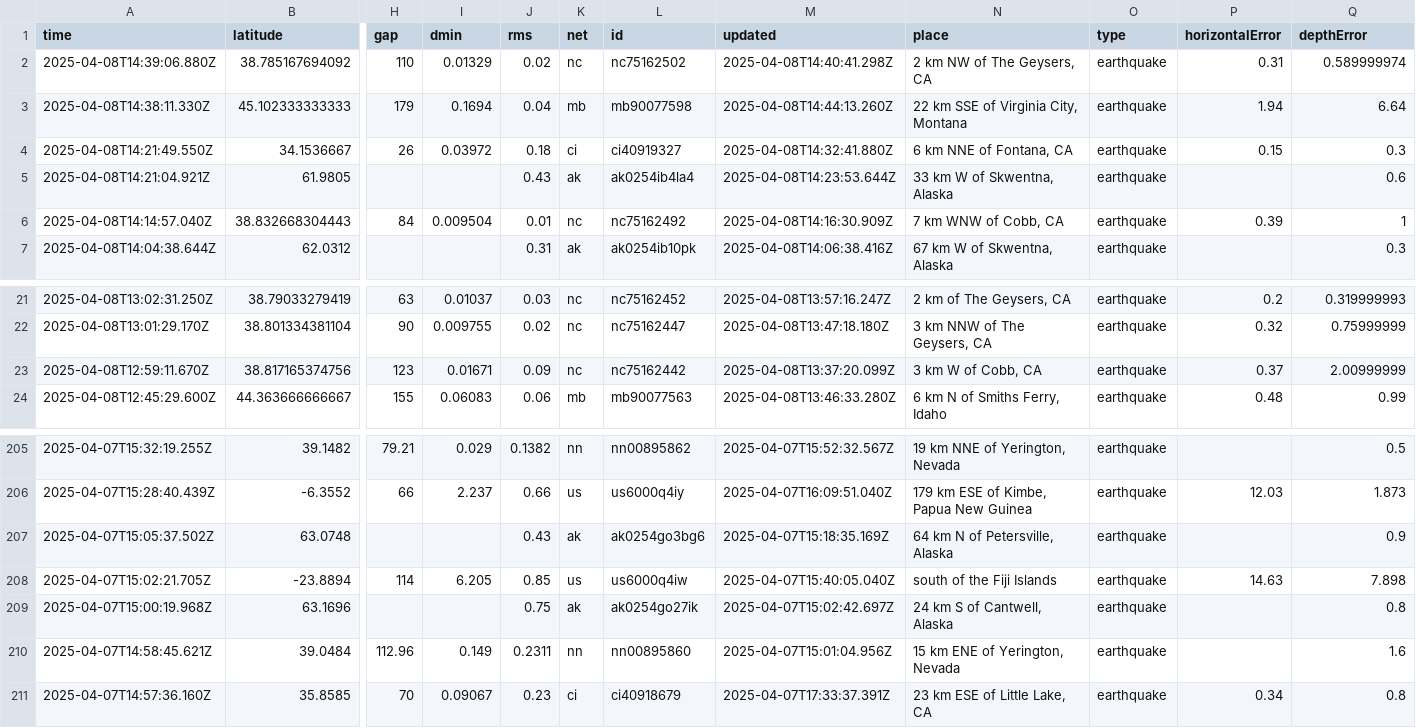
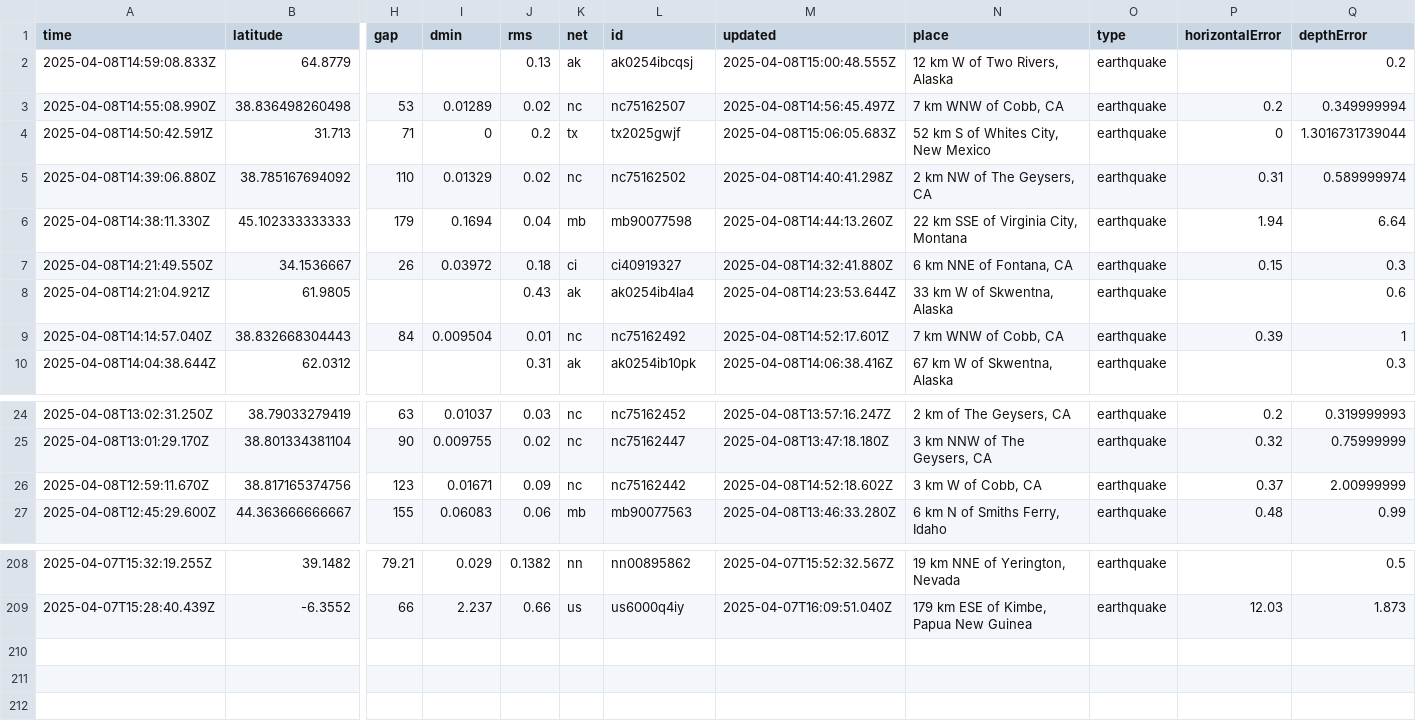
Before and after one commit to xaqanik/actions_test, a CSV file: usgs_current.csv, drawn as a sheet; only a part is shown, gaps mark what is left out; removed rows and columns are numbered as before the commit, all else as after; rows hold the shown columns only; the diff names each change by its address in the sheet, - before the commit and + after, or states it on an @@ line.

```diff
--- a/usgs_current.csv
+++ b/usgs_current.csv
+row 2: 2025-04-08T14:59:08.833Z | 64.8779 |  |  | 0.13 | ak | ak0254ibcqsj | 2025-04-08T15:00:48.555Z | 12 km W of Two Rivers, Alaska | earthquake |  | 0.2
+row 3: 2025-04-08T14:55:08.990Z | 38.836498260498 | 53 | 0.01289 | 0.02 | nc | nc75162507 | 2025-04-08T14:56:45.497Z | 7 km WNW of Cobb, CA | earthquake | 0.2 | 0.349999994
+row 4: 2025-04-08T14:50:42.591Z | 31.713 | 71 | 0 | 0.2 | tx | tx2025gwjf | 2025-04-08T15:06:05.683Z | 52 km S of Whites City, New Mexico | earthquake | 0 | 1.3016731739044
-M9 (updated): 2025-04-08T14:16:30.909Z
+M9 (updated): 2025-04-08T14:52:17.601Z
-M26 (updated): 2025-04-08T13:37:20.099Z
+M26 (updated): 2025-04-08T14:52:18.602Z
-row 207: 2025-04-07T15:05:37.502Z | 63.0748 |  |  | 0.43 | ak | ak0254go3bg6 | 2025-04-07T15:18:35.169Z | 64 km N of Petersville, Alaska | earthquake |  | 0.9
-row 208: 2025-04-07T15:02:21.705Z | -23.8894 | 114 | 6.205 | 0.85 | us | us6000q4iw | 2025-04-07T15:40:05.040Z | south of the Fiji Islands | earthquake | 14.63 | 7.898
-row 209: 2025-04-07T15:00:19.968Z | 63.1696 |  |  | 0.75 | ak | ak0254go27ik | 2025-04-07T15:02:42.697Z | 24 km S of Cantwell, Alaska | earthquake |  | 0.8
-row 210: 2025-04-07T14:58:45.621Z | 39.0484 | 112.96 | 0.149 | 0.2311 | nn | nn00895860 | 2025-04-07T15:01:04.956Z | 15 km ENE of Yerington, Nevada | earthquake |  | 1.6
-row 211: 2025-04-07T14:57:36.160Z | 35.8585 | 70 | 0.09067 | 0.23 | ci | ci40918679 | 2025-04-07T17:33:37.391Z | 23 km ESE of Little Lake, CA | earthquake | 0.34 | 0.8
```
